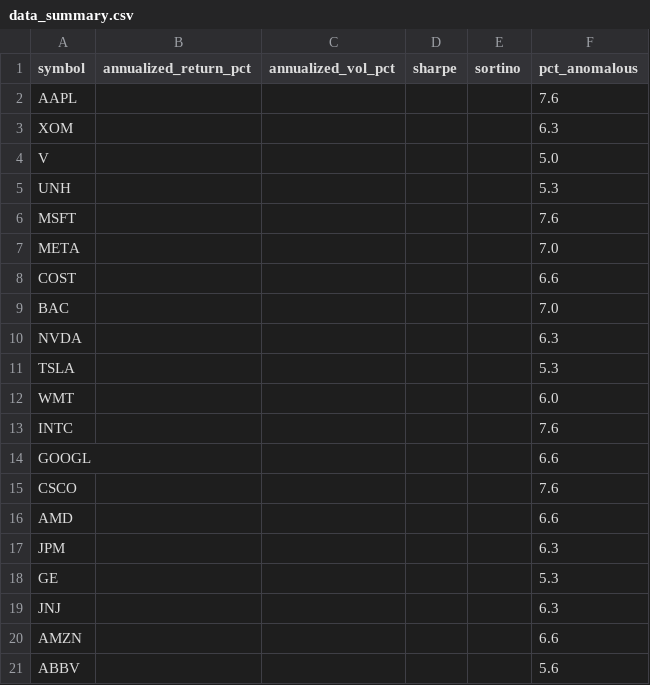
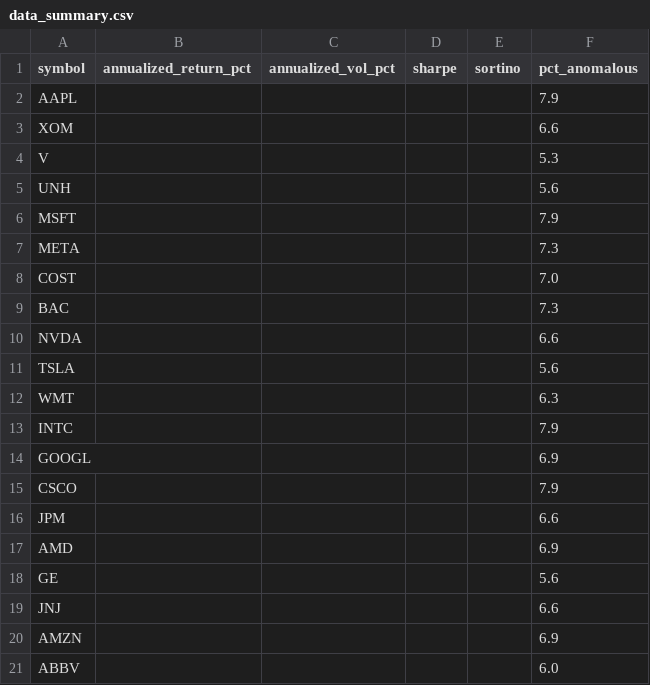
Before and after one commit to aliL2000/portfolio-risk-analytics, a CSV file: data_summary.csv, drawn as a sheet.

```diff
--- a/data_summary.csv
+++ b/data_summary.csv
@@ -1,21 +1,21 @@
 symbol,annualized_return_pct,annualized_vol_pct,sharpe,sortino,pct_anomalous
-AAPL,,,,,7.6
-XOM,,,,,6.3
-V,,,,,5.0
-UNH,,,,,5.3
-MSFT,,,,,7.6
-META,,,,,7.0
-COST,,,,,6.6
-BAC,,,,,7.0
-NVDA,,,,,6.3
-TSLA,,,,,5.3
-WMT,,,,,6.0
-INTC,,,,,7.6
-GOOGL,,,,,6.6
-CSCO,,,,,7.6
-AMD,,,,,6.6
-JPM,,,,,6.3
-GE,,,,,5.3
-JNJ,,,,,6.3
-AMZN,,,,,6.6
-ABBV,,,,,5.6
+AAPL,,,,,7.9
+XOM,,,,,6.6
+V,,,,,5.3
+UNH,,,,,5.6
+MSFT,,,,,7.9
+META,,,,,7.3
+COST,,,,,7.0
+BAC,,,,,7.3
+NVDA,,,,,6.6
+TSLA,,,,,5.6
+WMT,,,,,6.3
+INTC,,,,,7.9
+GOOGL,,,,,6.9
+CSCO,,,,,7.9
+JPM,,,,,6.6
+AMD,,,,,6.9
+GE,,,,,5.6
+JNJ,,,,,6.6
+AMZN,,,,,6.9
+ABBV,,,,,6.0
```
Also changed, not shown: 3 other files.
